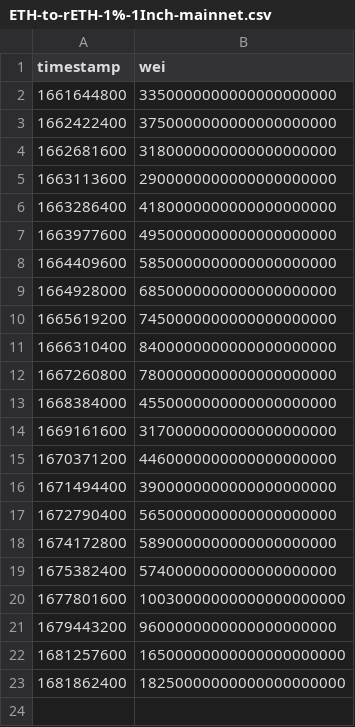
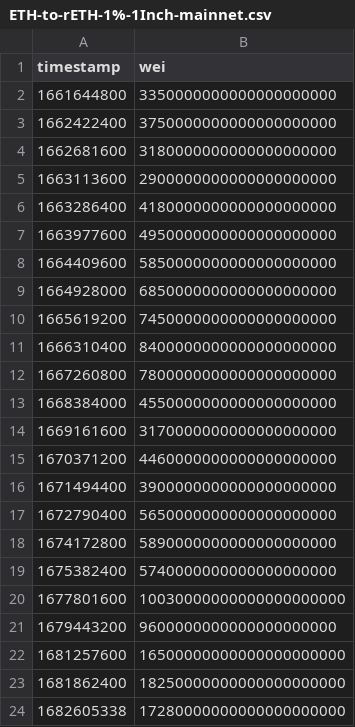
Before and after one commit to xrchz/rocketslippage, a CSV file: ETH-to-rETH-1%-1Inch-mainnet.csv, drawn as a sheet; the diff names each change by its address in the sheet, - before the commit and + after, or states it on an @@ line.

Commit message:
Add new mainnet datapoint

```diff
--- a/ETH-to-rETH-1%-1Inch-mainnet.csv
+++ b/ETH-to-rETH-1%-1Inch-mainnet.csv
+row 24: 1682605338 | 17280000000000000000000
```
Also changed, not shown: rETH-to-ETH-1%-1Inch-mainnet.csv.
